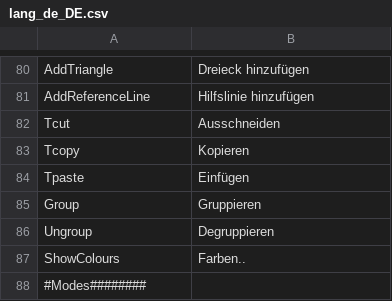
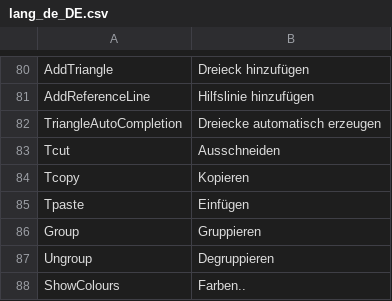
Before and after one commit to nilsschmidt1337/ldpatterncreator, a CSV file: LDPatternCreator/ReleaseFiles/lang/lang_de_DE.csv, drawn as a sheet; only a part is shown, gaps mark what is left out; the shorter side is filled out with more unchanged rows; the diff names each change by its address in the sheet, - before the commit and + after, or states it on an @@ line.

```diff
--- a/LDPatternCreator/ReleaseFiles/lang/lang_de_DE.csv
+++ b/LDPatternCreator/ReleaseFiles/lang/lang_de_DE.csv
+row 82: TriangleAutoCompletion | Dreiecke automatisch erzeugen
```
Also changed, not shown: LDPatternCreator/ReleaseFiles/lang/lang_en_GB.csv, LDPatternCreator/ReleaseFiles/lang/lang_fr_FR.csv, 13 other files.
